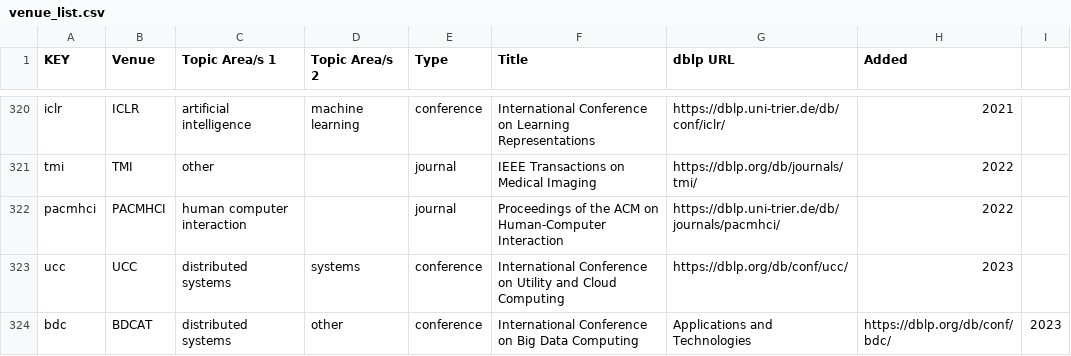
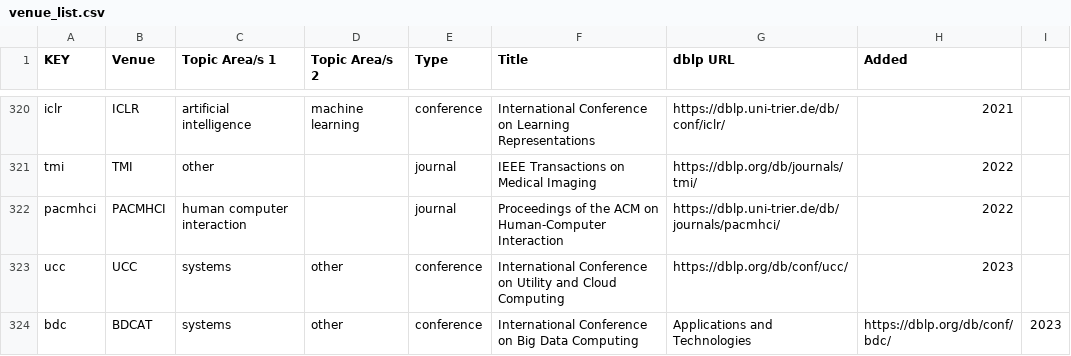
Before and after one commit to csmetrics/csmetrics.net, a CSV file: app/data/venue_list.csv, drawn as a sheet; only a part is shown, gaps mark what is left out.

Commit message:
change category of UCC and BDCAT --> systems

```diff
--- a/app/data/venue_list.csv
+++ b/app/data/venue_list.csv
@@ -322,3 +322,3 @@ tmi,TMI,other,,journal,IEEE Transactions on Medical Imaging,https://dblp.org/db/
 pacmhci,PACMHCI,human computer interaction,,journal,Proceedings of the ACM on Human-Computer Interaction,https://dblp.uni-trier.de/db/journals/pacmhci/,2022
-ucc,UCC,distributed systems,systems,conference,International Conference on Utility and Cloud Computing,https://dblp.org/db/conf/ucc/,2023
-bdc,BDCAT,distributed systems,other,conference,International Conference on Big Data Computing, Applications and Technologies,https://dblp.org/db/conf/bdc/,2023
+ucc,UCC,systems,other,conference,International Conference on Utility and Cloud Computing,https://dblp.org/db/conf/ucc/,2023
+bdc,BDCAT,systems,other,conference,International Conference on Big Data Computing, Applications and Technologies,https://dblp.org/db/conf/bdc/,2023
```
